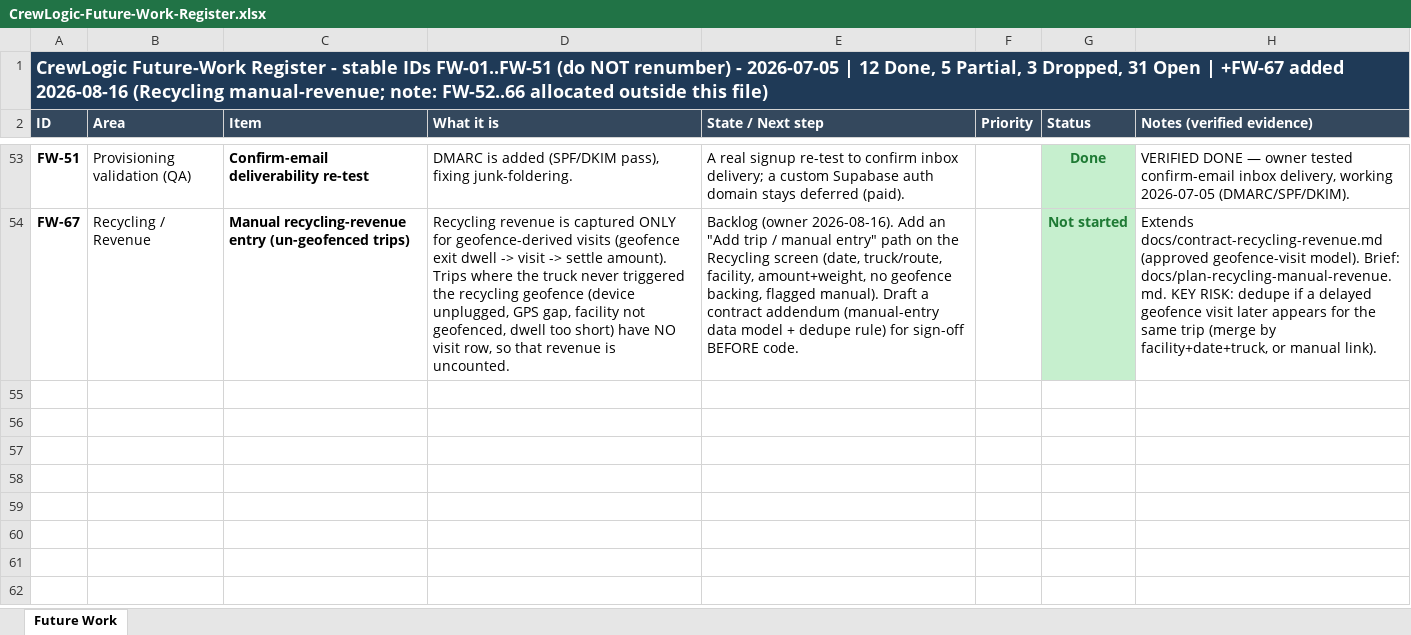
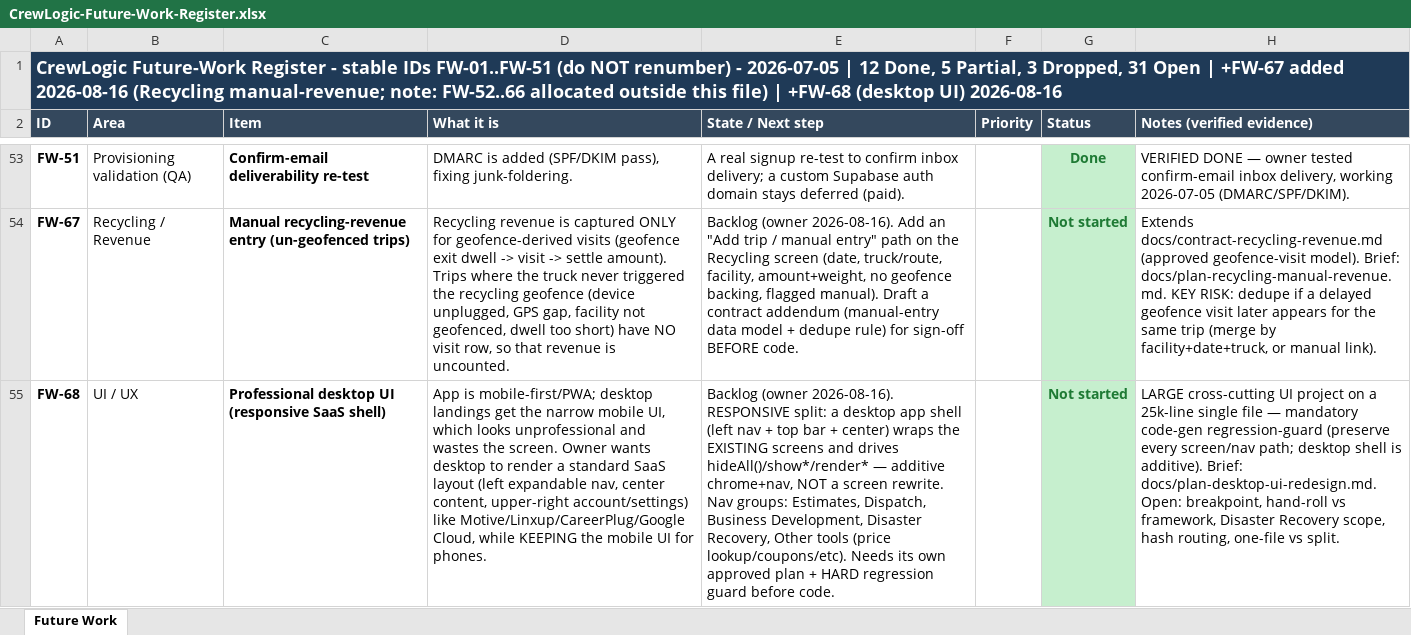
Before and after one commit to ctdennis/crewlogic, an Excel workbook: docs/CrewLogic-Future-Work-Register.xlsx, sheet Future Work, drawn as a sheet; only a part is shown, gaps mark what is left out; values as stored, in another font and other column widths than the file's, no borders; the diff names each change by its address in the sheet, - before the commit and + after, or states it on an @@ line.

```diff
--- a/docs/CrewLogic-Future-Work-Register.xlsx (sheet Future Work)
+++ b/docs/CrewLogic-Future-Work-Register.xlsx (sheet Future Work)
-A1 (ID): …this file)
+A1 (ID): …this file) | +FW-68 (desktop UI) 2026-08-16
+row 55: FW-68 | UI / UX | Professional desktop UI (responsive SaaS shell) | App is mobile-first/PWA; desktop landings get the narrow mobile UI, which looks unprofessional and wastes the screen. Owner wants desktop to render a standard SaaS layout (left expandable nav, center content, upper-right account/settings) like Motive/Linxup/CareerPlug/Google Cloud, while KEEPING the mobile UI for phones. | Backlog (owner 2026-08-16). RESPONSIVE split: a desktop app shell (left nav + top bar + center) wraps the EXISTING screens and drives hideAll()/show*/render* — additive chrome+nav, NOT a screen rewrite. Nav groups: Estimates, Dispatch, Business Development, Disaster Recovery, Other tools (price lookup/coupons/etc). Needs its own approved plan + HARD regression guard before code. |  | Not started | LARGE cross-cutting UI project on a 25k-line single file — mandatory code-gen regression-guard (preserve every screen/nav path; desktop shell is additive). Brief: docs/plan-desktop-ui-redesign.md. Open: breakpoint, hand-roll vs framework, Disaster Recovery scope, hash routing, one-file vs split.
```
Also changed, not shown: 1 other file.
